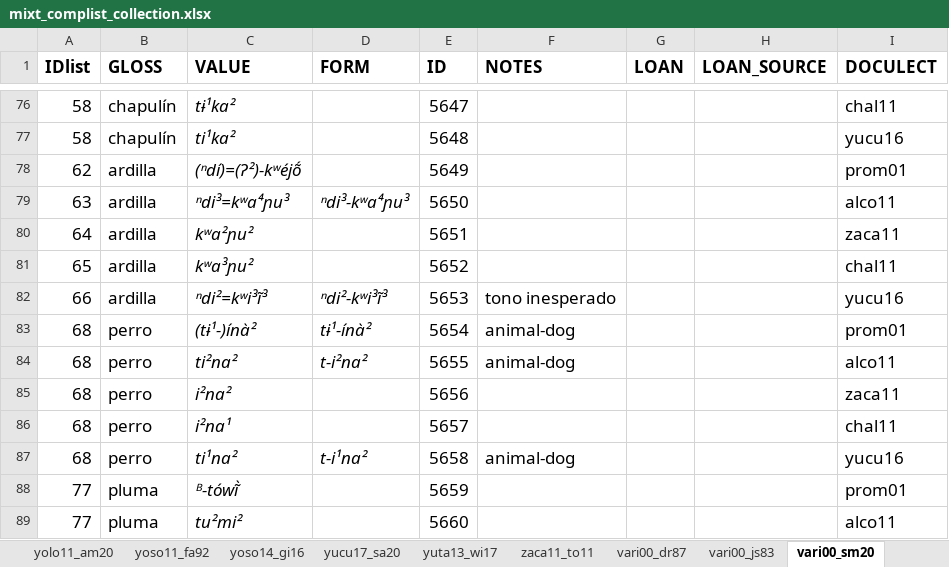
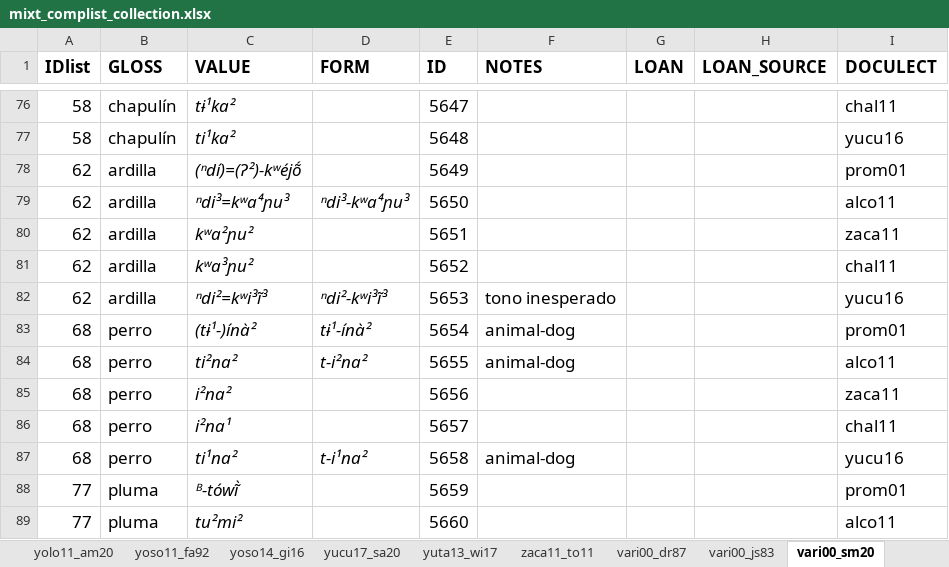
Before and after one commit to SAuderset/mixteca, an Excel workbook: ComparativeList/mixt_complist_collection.xlsx, sheet vari00_sm20, drawn as a sheet; only a part is shown, gaps mark what is left out; values as stored, in another font and other column widths than the file's, no borders; the diff names each change by its address in the sheet, - before the commit and + after, or states it on an @@ line.

```diff
--- a/ComparativeList/mixt_complist_collection.xlsx (sheet vari00_sm20)
+++ b/ComparativeList/mixt_complist_collection.xlsx (sheet vari00_sm20)
-A79 (IDlist): 63
+A79 (IDlist): 62
-A80 (IDlist): 64
+A80 (IDlist): 62
-A81 (IDlist): 65
+A81 (IDlist): 62
-A82 (IDlist): 66
+A82 (IDlist): 62
```
Also changed, not shown: 2 other files.
